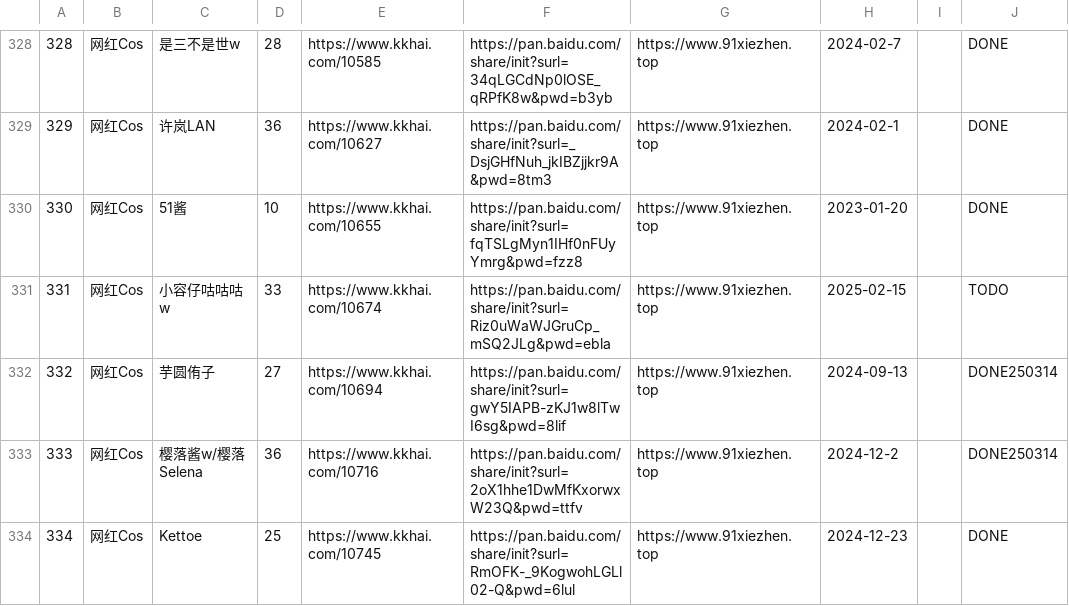
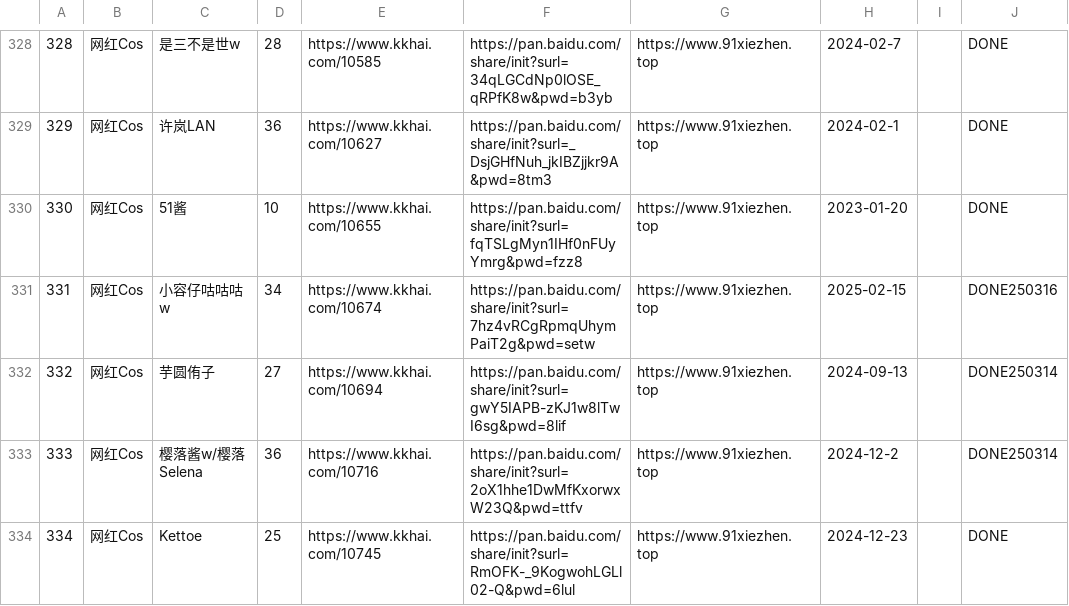
Before and after one commit to yxgi5/kkhai_links_git, a CSV file: list.csv, drawn as a sheet; only a part is shown, gaps mark what is left out.

Commit message:
update:

```diff
--- a/list.csv
+++ b/list.csv
@@ -330,3 +330,3 @@
 330|"网红Cos"|"51酱"|10|https://www.kkhai.com/10655|https://pan.baidu.com/share/init?surl=fqTSLgMyn1IHf0nFUyYmrg&pwd=fzz8|https://www.91xiezhen.top|2023-01-20|""|DONE
-331|"网红Cos"|"小容仔咕咕咕w"|33|https://www.kkhai.com/10674|https://pan.baidu.com/share/init?surl=Riz0uWaWJGruCp_mSQ2JLg&pwd=ebla|https://www.91xiezhen.top|2025-02-15|""|TODO
+331|"网红Cos"|"小容仔咕咕咕w"|34|https://www.kkhai.com/10674|https://pan.baidu.com/share/init?surl=7hz4vRCgRpmqUhymPaiT2g&pwd=setw|https://www.91xiezhen.top|2025-02-15|""|DONE250316
 332|"网红Cos"|"芋圆侑子"|27|https://www.kkhai.com/10694|https://pan.baidu.com/share/init?surl=gwY5IAPB-zKJ1w8lTwI6sg&pwd=8lif|https://www.91xiezhen.top|2024-09-13|""|DONE250314
```
